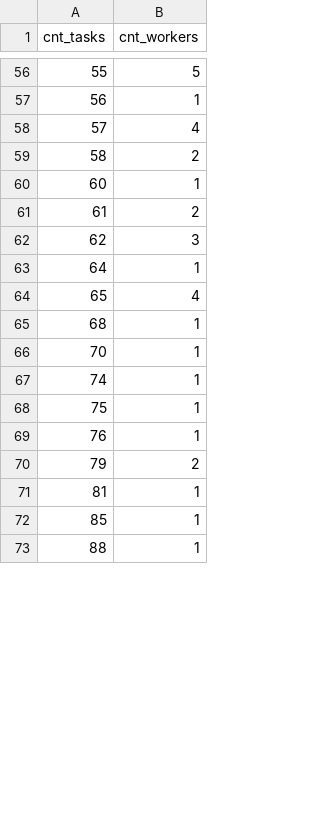
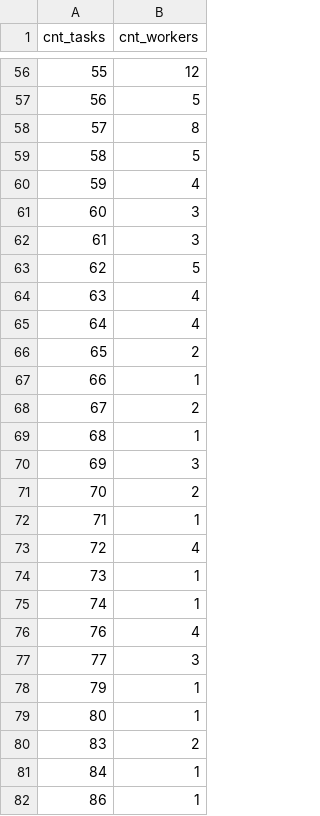
Before and after one commit to ipeirotis/mturk-surveys, a CSV file: docs/homage-video/data/taskdist.csv, drawn as a sheet; only a part is shown, gaps mark what is left out; the diff covers the shown part only.

```diff
--- a/docs/homage-video/data/taskdist.csv
+++ b/docs/homage-video/data/taskdist.csv
@@ -56,18 +56,27 @@ cnt_tasks,cnt_workers
-55,5
-56,1
-57,4
-58,2
-60,1
-61,2
-62,3
-64,1
-65,4
+55,12
+56,5
+57,8
+58,5
+59,4
+60,3
+61,3
+62,5
+63,4
+64,4
+65,2
+66,1
+67,2
 68,1
-70,1
+69,3
+70,2
+71,1
+72,4
+73,1
 74,1
-75,1
-76,1
-79,2
-81,1
-85,1
-88,1
+76,4
+77,3
+79,1
+80,1
+83,2
+84,1
+86,1
```
Also changed, not shown: 6 added rows and 55 edited cells elsewhere in this file, docs/homage-video/data/country_year.csv, docs/homage-video/data/daily.csv, 23 other files.
